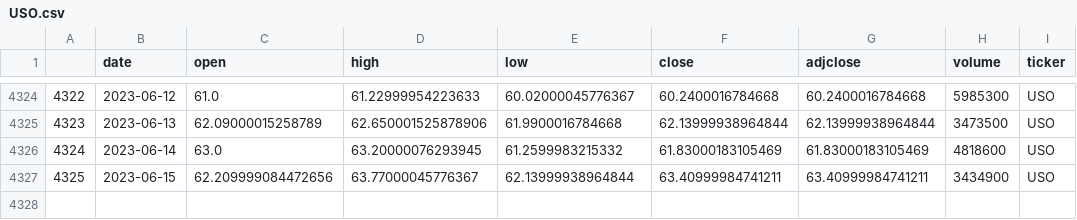
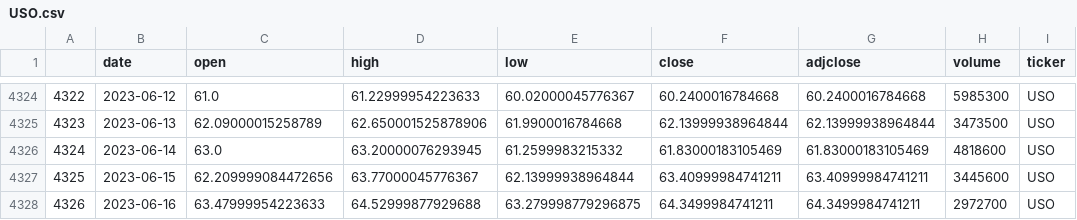
Before and after one commit to ag3nt3154/simple_backtester, a CSV file: datasets/daily_price_series/USO.csv, drawn as a sheet; only a part is shown, gaps mark what is left out.

```diff
--- a/datasets/daily_price_series/USO.csv
+++ b/datasets/daily_price_series/USO.csv
@@ -4326,2 +4326,3 @@
 4324,2023-06-14,63.0,63.20000076293945,61.2599983215332,61.83000183105469,61.83000183105469,4818600,USO
-4325,2023-06-15,62.209999084472656,63.77000045776367,62.13999938964844,63.40999984741211,63.40999984741211,3434900,USO
+4325,2023-06-15,62.209999084472656,63.77000045776367,62.13999938964844,63.40999984741211,63.40999984741211,3445600,USO
+4326,2023-06-16,63.47999954223633,64.52999877929688,63.279998779296875,64.3499984741211,64.3499984741211,2972700,USO
```
Also changed, not shown: datasets/daily_price_series/BITO.csv, datasets/daily_price_series/GLD.csv, 13 other files.
